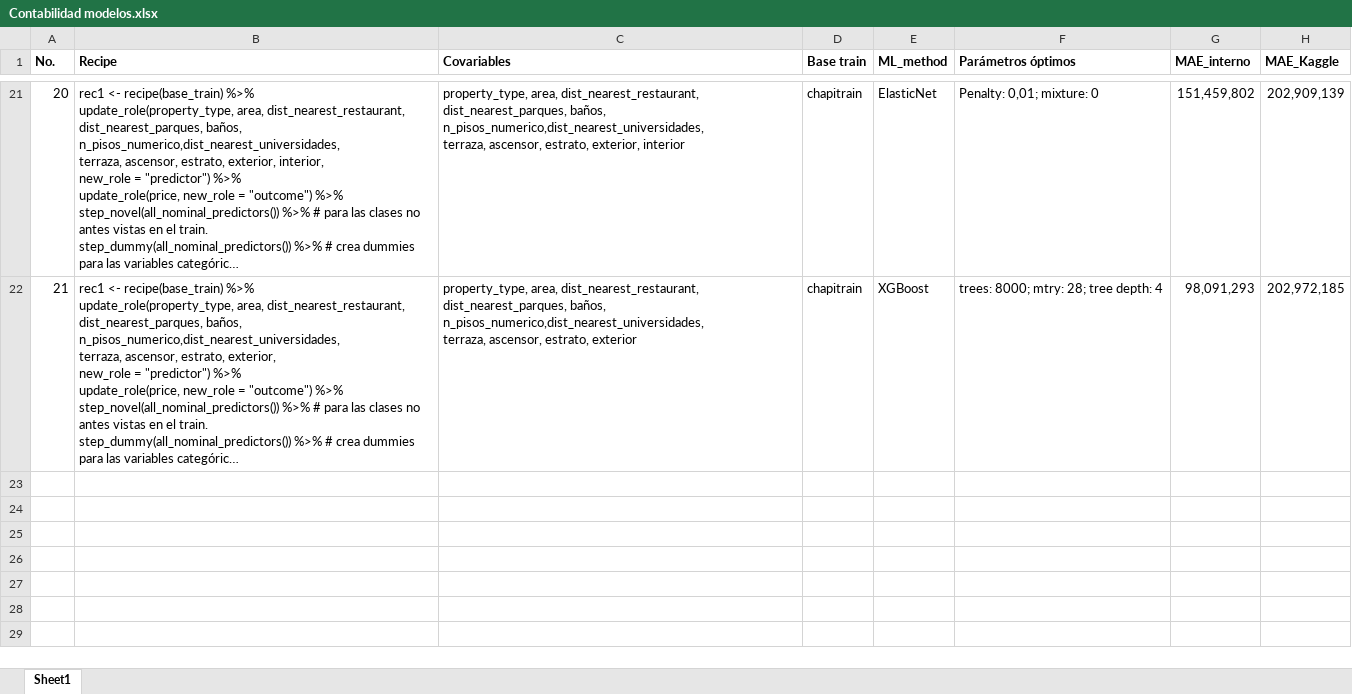
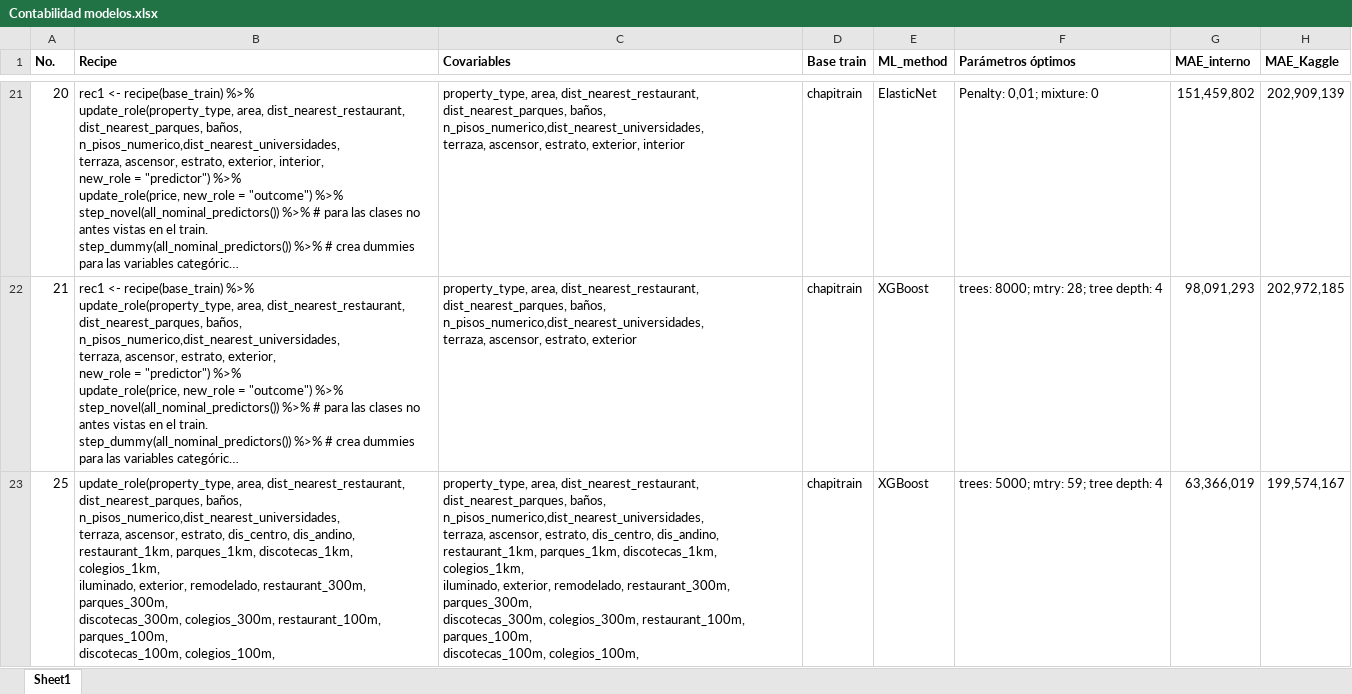
Before and after one commit to mario-velasquez-s/BDML_2024_PS_3, an Excel workbook: Contabilidad modelos.xlsx, sheet Sheet1, drawn as a sheet; only a part is shown, gaps mark what is left out; long unchanged cells end in …; values as stored, in another font and other column widths than the file's, no borders; conditional formats not drawn; ↵ is a line break in a cell; the diff names each change by its address in the sheet, - before the commit and + after, or states it on an @@ line.

Commit message:
RV25: XGBoost + variables Intento de Red Neuronal

```diff
--- a/Contabilidad modelos.xlsx (sheet Sheet1)
+++ b/Contabilidad modelos.xlsx (sheet Sheet1)
+row 23: 25 | update_role(property_type, area, dist_nearest_restaurant, ↵ dist_nearest_parques, baños, n_pisos_numerico,dist_nearest_universidades, ↵ terraza, ascensor, estrato, dis_centro, dis_andino, ↵ restaurant_1km, parques_1km, discotecas_1km, colegios_1km, ↵ iluminado, exterior, remodelado, restaurant_300m, parques_300m, ↵ discotecas_300m, colegios_300m, restaurant_100m, parques_100m, ↵ discotecas_100m, colegios_100m, | property_type, area, dist_nearest_restaurant, ↵ dist_nearest_parques, baños, n_pisos_numerico,dist_nearest_universidades, ↵ terraza, ascensor, estrato, dis_centro, dis_andino, ↵ restaurant_1km, parques_1km, discotecas_1km, colegios_1km, ↵ iluminado, exterior, remodelado, restaurant_300m, parques_300m, ↵ discotecas_300m, colegios_300m, restaurant_100m, parques_100m, ↵ discotecas_100m, colegios_100m, | chapitrain | XGBoost | trees: 5000; mtry: 59; tree depth: 4 | 63,366,019 | 199,574,167
```
Also changed, not shown: 2 other files.
